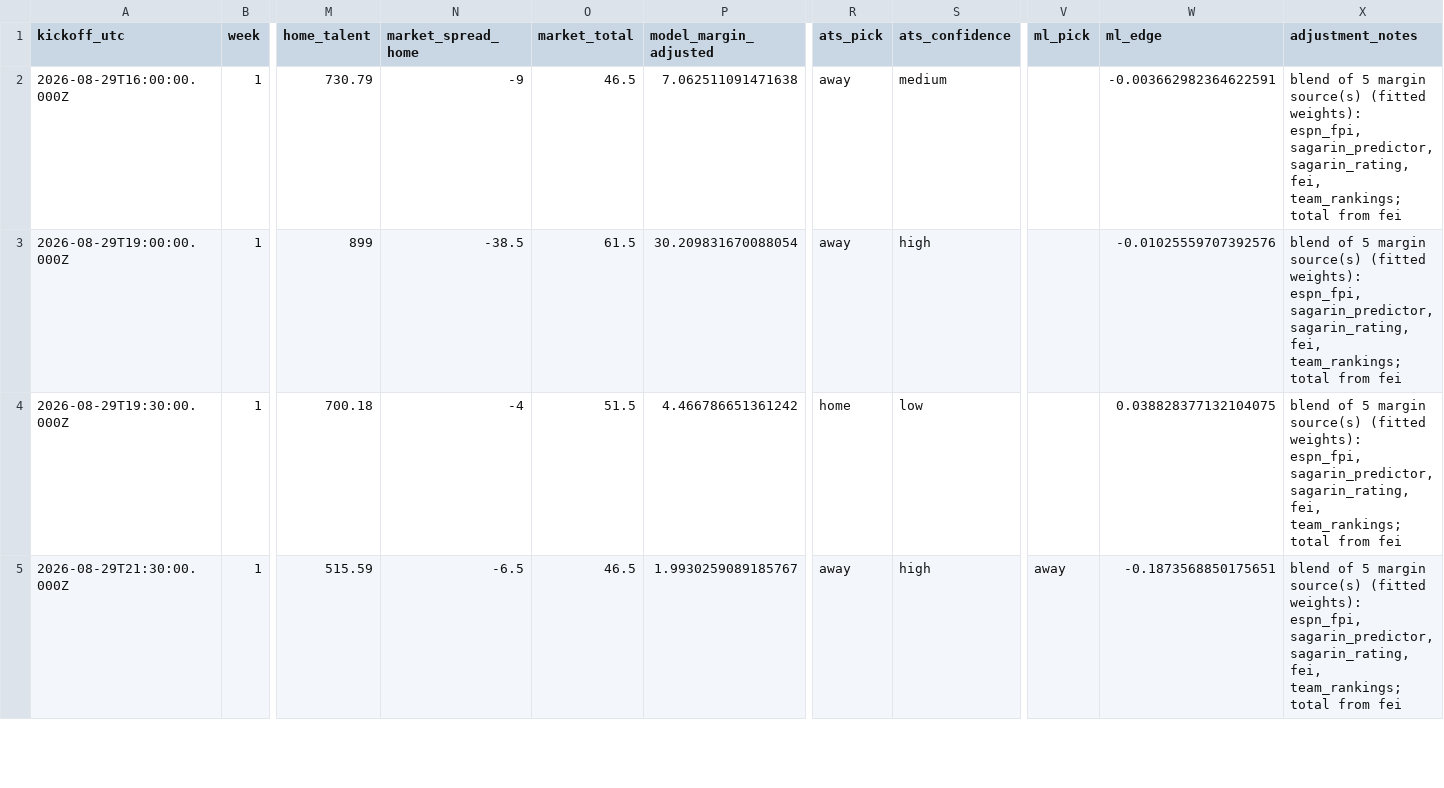
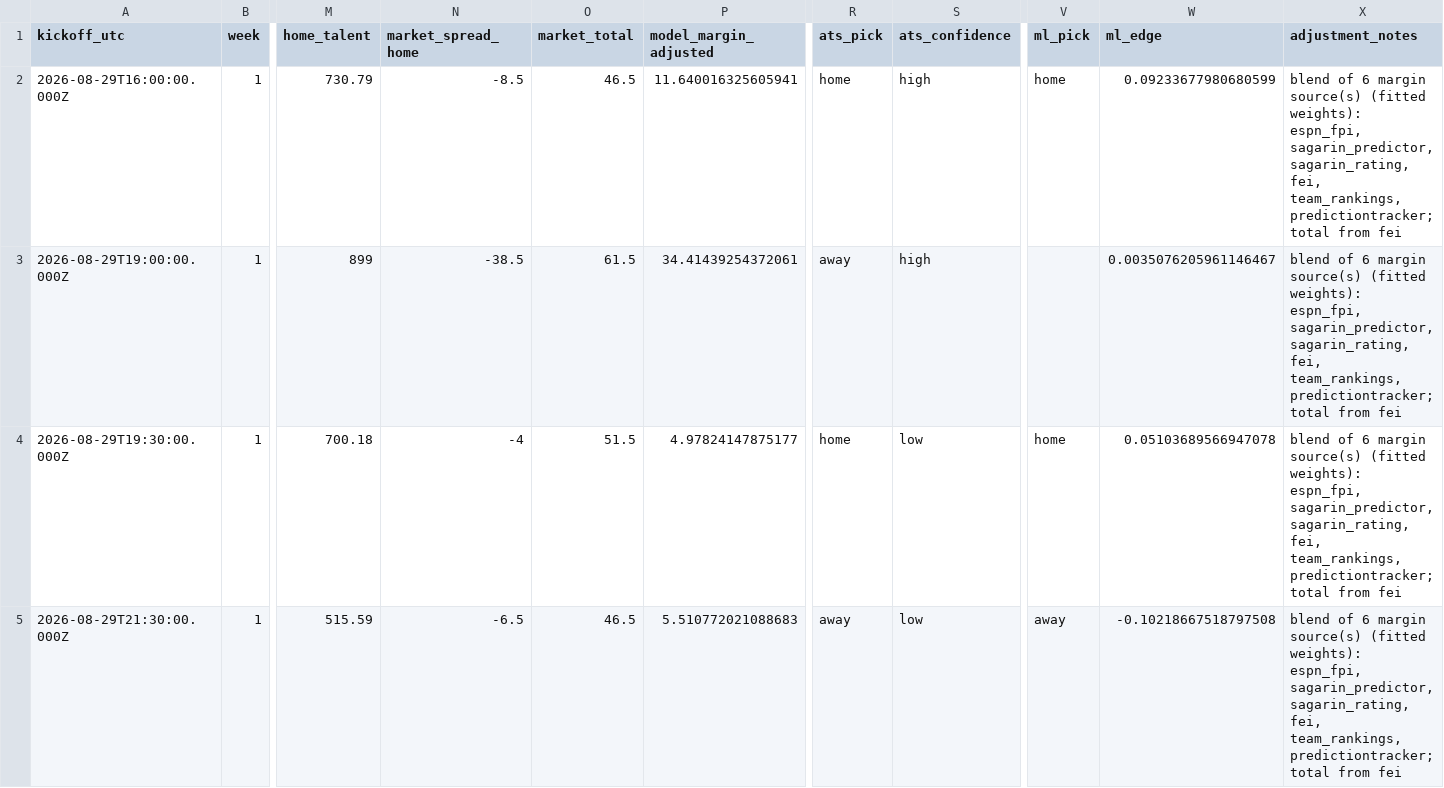
Before and after one commit to sgalvin2170-dotcom/cfb, a CSV file: exports/2026-08-28/cfb_today_2026-08-28.csv, drawn as a sheet; only a part is shown, gaps mark what is left out; the diff covers the shown part only; the diff names each change by its address in the sheet, - before the commit and + after, or states it on an @@ line.

```diff
--- a/exports/2026-08-28/cfb_today_2026-08-28.csv
+++ b/exports/2026-08-28/cfb_today_2026-08-28.csv
-N2 (market_spread_home): -9
+N2 (market_spread_home): -8.5
-P2 (model_margin_adjusted): 7.062511091471638
+P2 (model_margin_adjusted): 11.640016325605941
-R2 (ats_pick): away
+R2 (ats_pick): home
-S2 (ats_confidence): medium
+S2 (ats_confidence): high
-V2 (ml_pick): (empty)
+V2 (ml_pick): home
-W2 (ml_edge): -0.003662982364622591
+W2 (ml_edge): 0.09233677980680599
-X2:X5 (adjustment_notes): blend of 5 margin source(s) (fitted weights): espn_fpi, sagarin_predictor, sagarin_rating, fei, team_rankings; total from…
+X2:X5 (adjustment_notes): blend of 6 margin source(s) (fitted weights): espn_fpi, sagarin_predictor, sagarin_rating, fei, team_rankings, predictiontracker; total from…
-P3 (model_margin_adjusted): 30.209831670088054
+P3 (model_margin_adjusted): 34.41439254372061
-W3 (ml_edge): -0.01025559707392576
+W3 (ml_edge): 0.0035076205961146467
-P4 (model_margin_adjusted): 4.466786651361242
+P4 (model_margin_adjusted): 4.97824147875177
-V4 (ml_pick): (empty)
+V4 (ml_pick): home
-W4 (ml_edge): 0.038828377132104075
+W4 (ml_edge): 0.05103689566947078
-P5 (model_margin_adjusted): 1.9930259089185767
+P5 (model_margin_adjusted): 5.510772021088683
-S5 (ats_confidence): high
+S5 (ats_confidence): low
-W5 (ml_edge): -0.1873568850175651
+W5 (ml_edge): -0.10218667518797508
```
Also changed, not shown: 52 edited cells elsewhere in this file, 4 other files.
